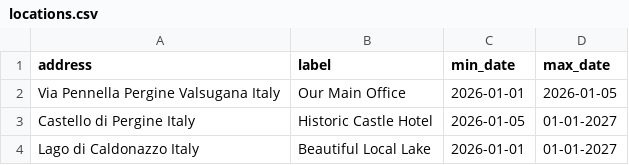
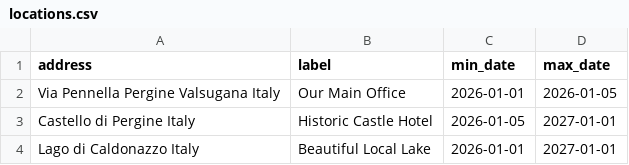
Before and after one commit to insieme-assieme/insieme-assieme, a CSV file: locations.csv, drawn as a sheet.

Commit message:
Update locations.csv

```diff
--- a/locations.csv
+++ b/locations.csv
@@ -2,3 +2,3 @@ address,label, min_date, max_date
 "Via Pennella Pergine Valsugana Italy","Our Main Office", "2026-01-01", "2026-01-05"
-"Castello di Pergine Italy","Historic Castle Hotel", "2026-01-05", "01-01-2027"
-"Lago di Caldonazzo Italy","Beautiful Local Lake", "2026-01-01", "01-01-2027"
+"Castello di Pergine Italy","Historic Castle Hotel", "2026-01-05", "2027-01-01"
+"Lago di Caldonazzo Italy","Beautiful Local Lake", "2026-01-01", "2027-01-01"
```
